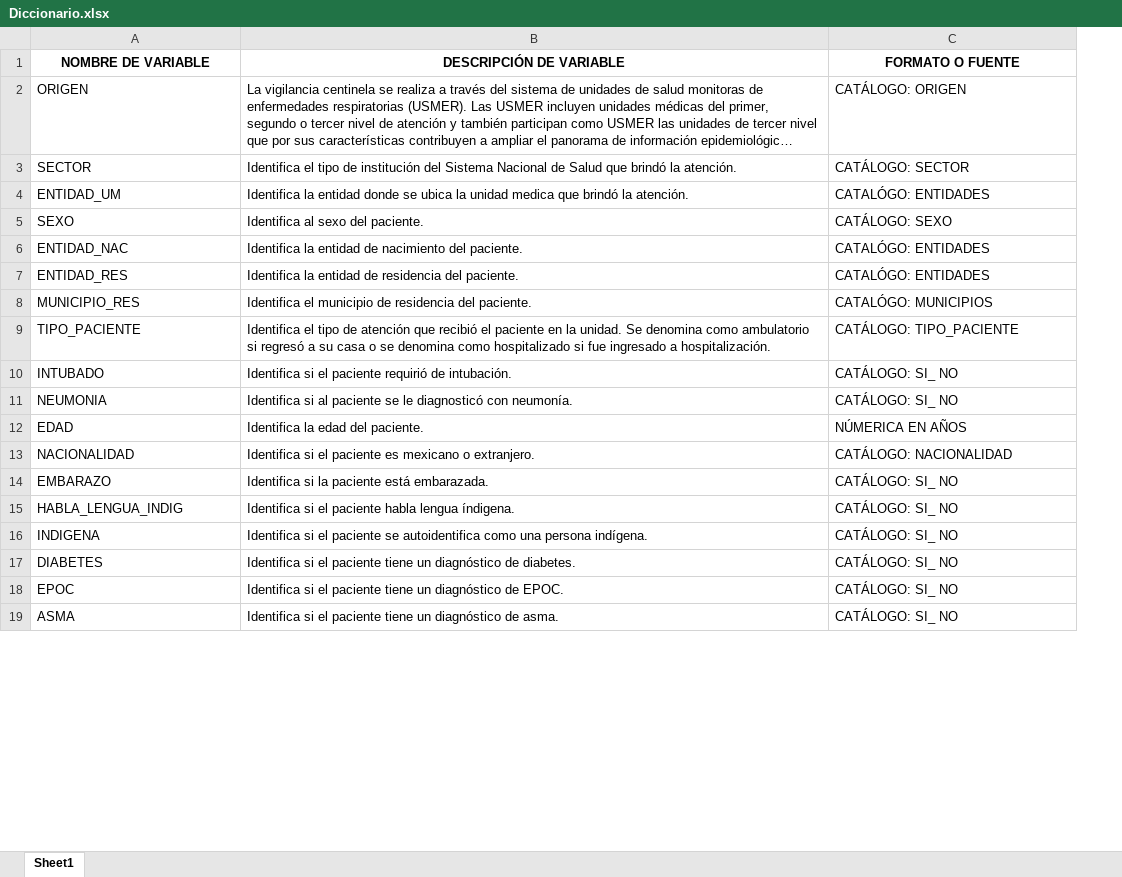
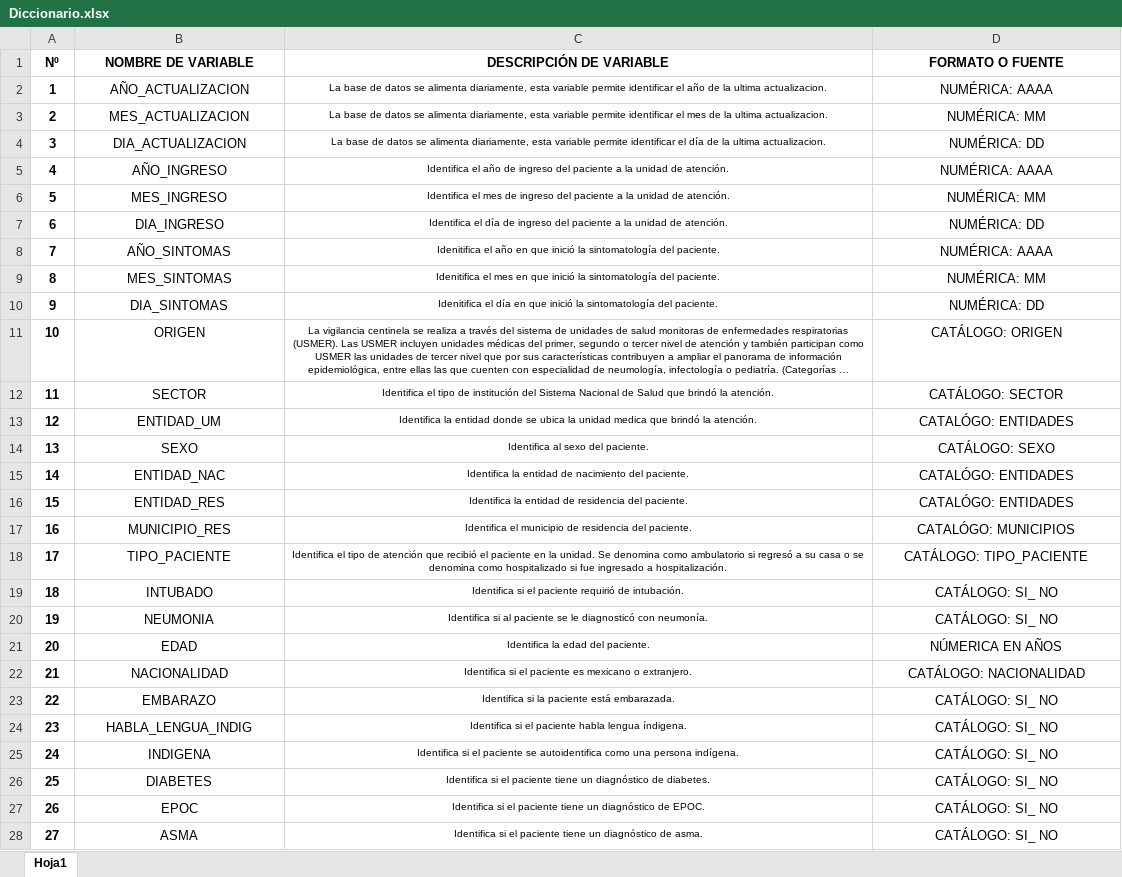
Before and after one commit to VesnaPivac/ML_COVID19-Mexico, an Excel workbook: references/processed/Diccionario.xlsx, sheet Hoja1, drawn as a sheet; only a part is shown; long unchanged cells end in …; values as stored, in another font and other column widths than the file's, no borders; addresses are those after the commit; the diff covers the shown part only; the diff names each change by its address in the sheet, - before the commit and + after, or states it on an @@ line.

Commit message:
Update Diccionario

```diff
--- a/references/processed/Diccionario.xlsx (sheet Hoja1)
+++ b/references/processed/Diccionario.xlsx (sheet Hoja1)
-sheet tab: Sheet1
+sheet tab: Hoja1
+column A (Nº), rows 11-28: 10 | 11 | 12 | 13 | 14 | 15 | 16 | 17 | 18 | 19 | 20 | 21 | 22 | 23 | 24 | 25 | 26 | 27
+row 2: 1 | AÑO_ACTUALIZACION | La base de datos se alimenta diariamente, esta variable permite identificar el año de la ultima actualizacion. | NUMÉRICA: AAAA
+row 3: 2 | MES_ACTUALIZACION | La base de datos se alimenta diariamente, esta variable permite identificar el mes de la ultima actualizacion. | NUMÉRICA: MM
+row 4: 3 | DIA_ACTUALIZACION | La base de datos se alimenta diariamente, esta variable permite identificar el día de la ultima actualizacion. | NUMÉRICA: DD
+row 5: 4 | AÑO_INGRESO | Identifica el año de ingreso del paciente a la unidad de atención. | NUMÉRICA: AAAA
+row 6: 5 | MES_INGRESO | Identifica el mes de ingreso del paciente a la unidad de atención. | NUMÉRICA: MM
+row 7: 6 | DIA_INGRESO | Identifica el día de ingreso del paciente a la unidad de atención. | NUMÉRICA: DD
+row 8: 7 | AÑO_SINTOMAS | Idenitifica el año en que inició la sintomatología del paciente. | NUMÉRICA: AAAA
+row 9: 8 | MES_SINTOMAS | Idenitifica el mes en que inició la sintomatología del paciente. | NUMÉRICA: MM
+row 10: 9 | DIA_SINTOMAS | Idenitifica el día en que inició la sintomatología del paciente. | NUMÉRICA: DD
-B11:D28 alignment: left
+B11:D28 alignment: center
@@ C11:C28 text size: smaller @@
```
Also changed, not shown: 2 added rows, 1 edited cell and cell formats elsewhere in this sheet.
